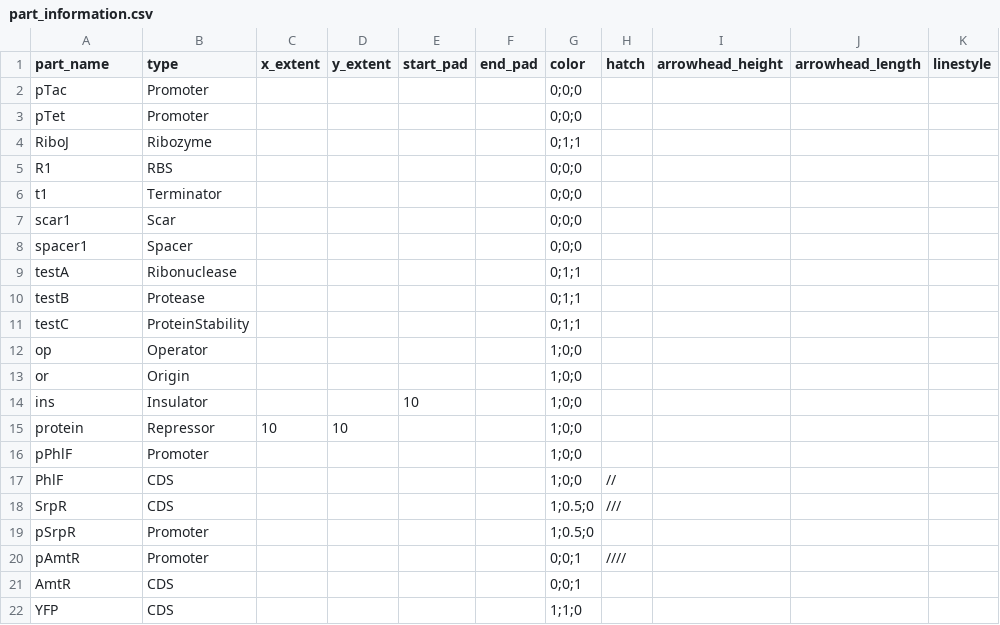
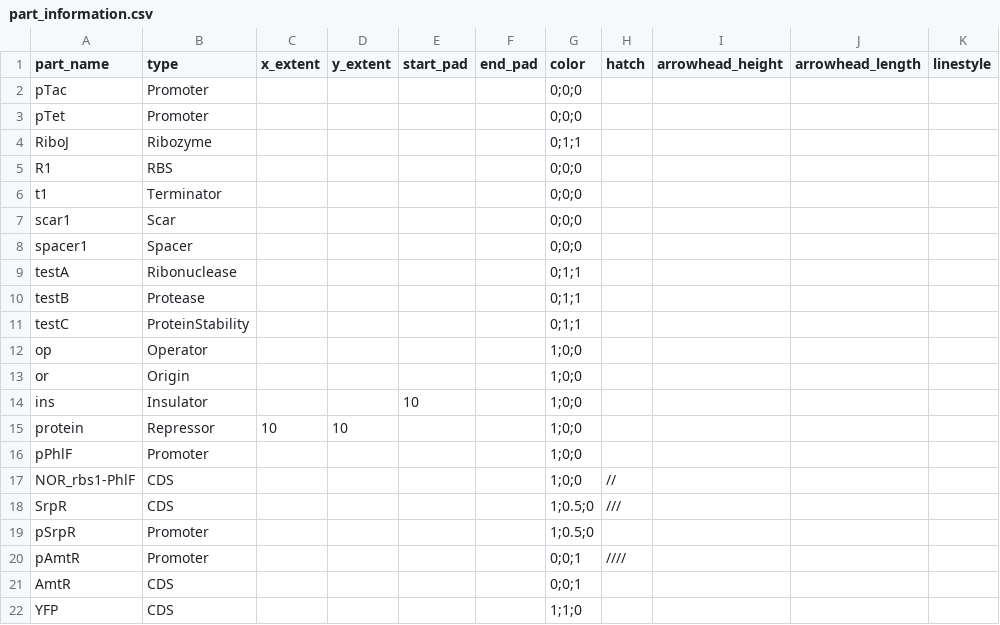
Before and after one commit to CIDARLAB/MIT-BroadFoundry, a CSV file: dnaplotlib/gallery/circuit/part_information.csv, drawn as a sheet; only a part is shown; the diff names each change by its address in the sheet, - before the commit and + after, or states it on an @@ line.

```diff
--- a/dnaplotlib/gallery/circuit/part_information.csv
+++ b/dnaplotlib/gallery/circuit/part_information.csv
-A17 (part_name): PhlF
+A17 (part_name): NOR_rbs1-PhlF
```
Also changed, not shown: 14 other files.
